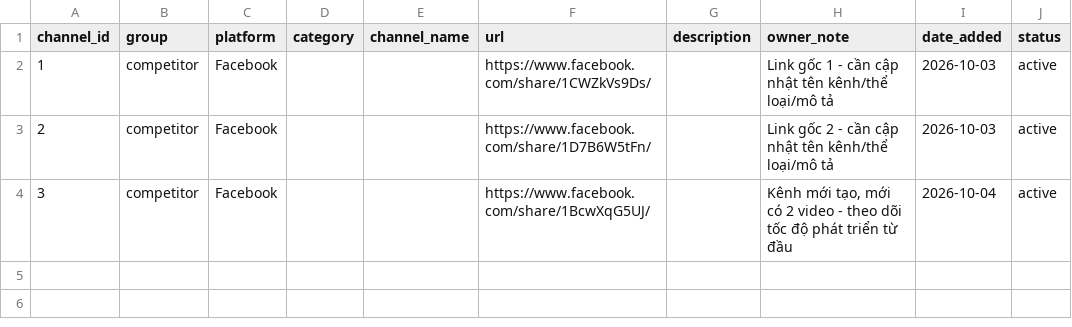
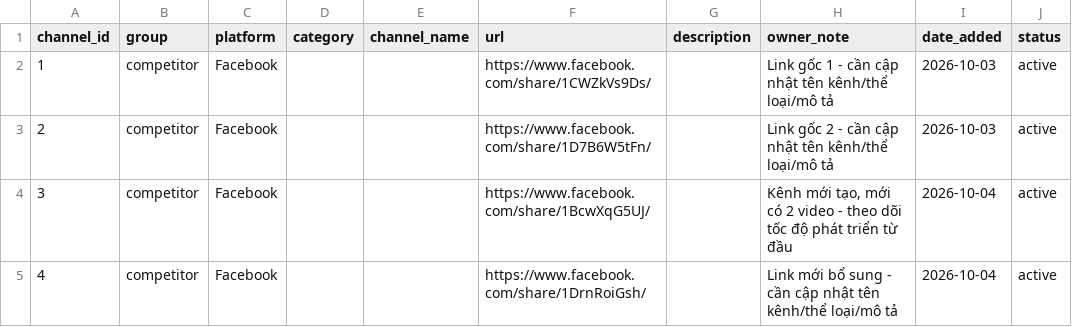
Before and after one commit to chienquacau/samples, a CSV file: channel-tracking/channels.csv, drawn as a sheet.

```diff
--- a/channel-tracking/channels.csv
+++ b/channel-tracking/channels.csv
@@ -4 +4,2 @@ channel_id,group,platform,category,channel_name,url,description,owner_note,date_
 3,competitor,Facebook,,,"https://www.facebook.com/share/1BcwXqG5UJ/","","Kênh mới tạo, mới có 2 video - theo dõi tốc độ phát triển từ đầu",2026-10-04,active
+4,competitor,Facebook,,,"https://www.facebook.com/share/1DrnRoiGsh/","","Link mới bổ sung - cần cập nhật tên kênh/thể loại/mô tả",2026-10-04,active
```
